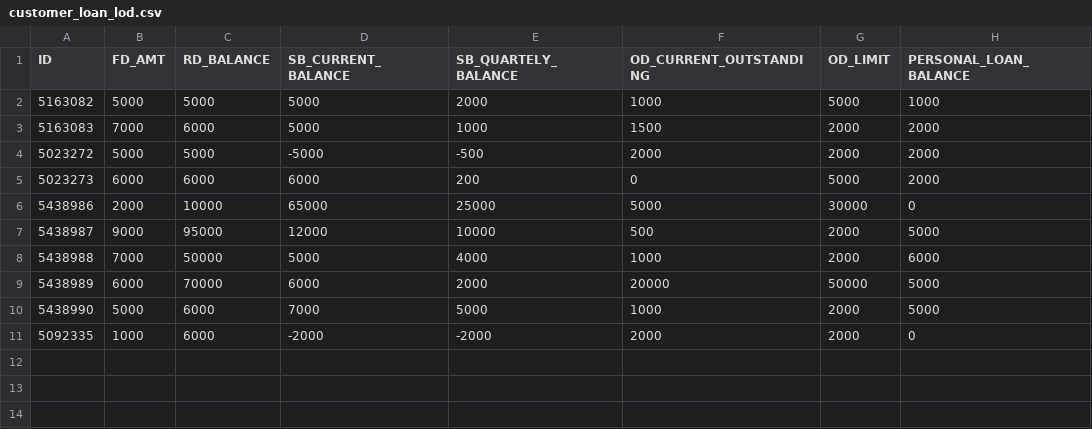
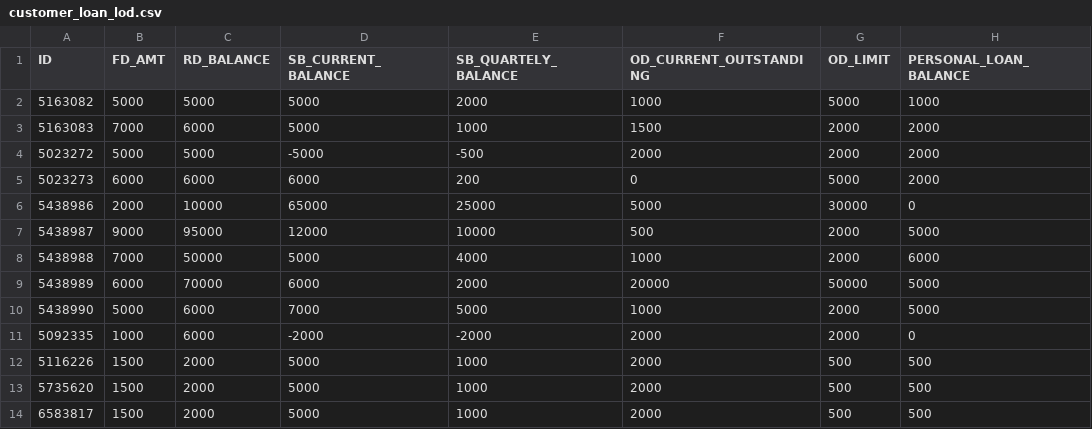
Before and after one commit to fijurrahman/sggsc_datathon, a CSV file: src/main/resources/input/customer_loan_lod.csv, drawn as a sheet; the diff names each change by its address in the sheet, - before the commit and + after, or states it on an @@ line.

```diff
--- a/src/main/resources/input/customer_loan_lod.csv
+++ b/src/main/resources/input/customer_loan_lod.csv
+row 12: 5116226 | 1500 | 2000 | 5000 | 1000 | 2000 | 500 | 500
+row 13: 5735620 | 1500 | 2000 | 5000 | 1000 | 2000 | 500 | 500
+row 14: 6583817 | 1500 | 2000 | 5000 | 1000 | 2000 | 500 | 500
```
Also changed, not shown: src/main/resources/input/customer_loan_details.csv, 5 other files.
